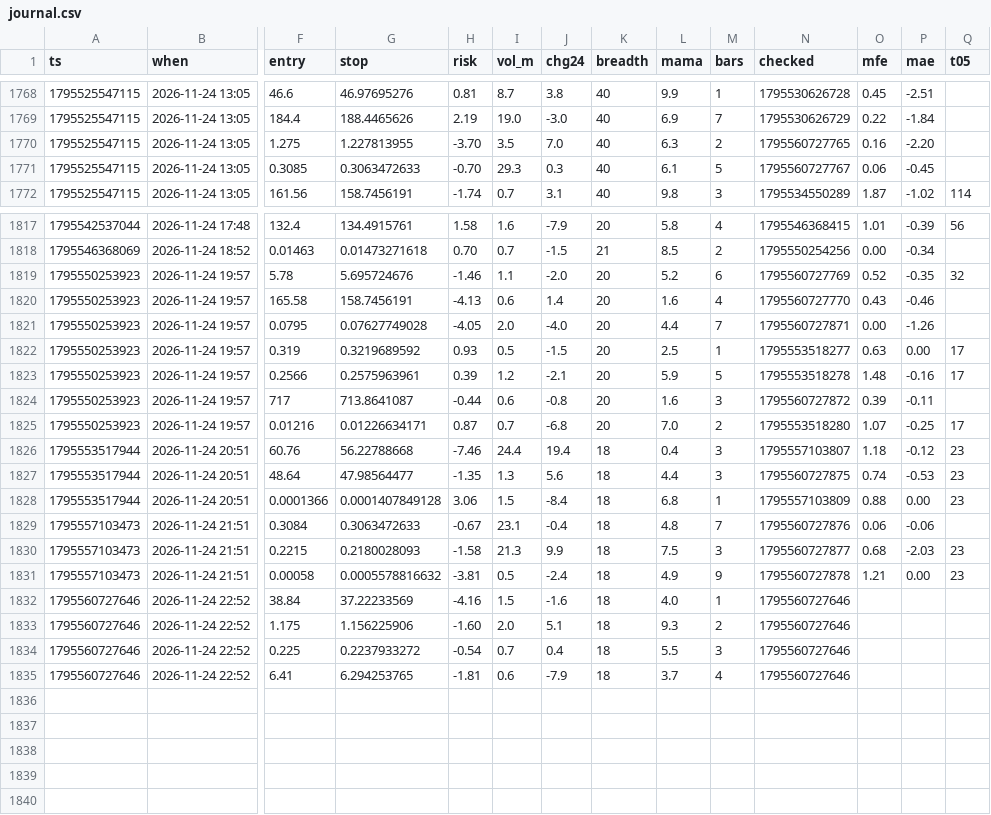
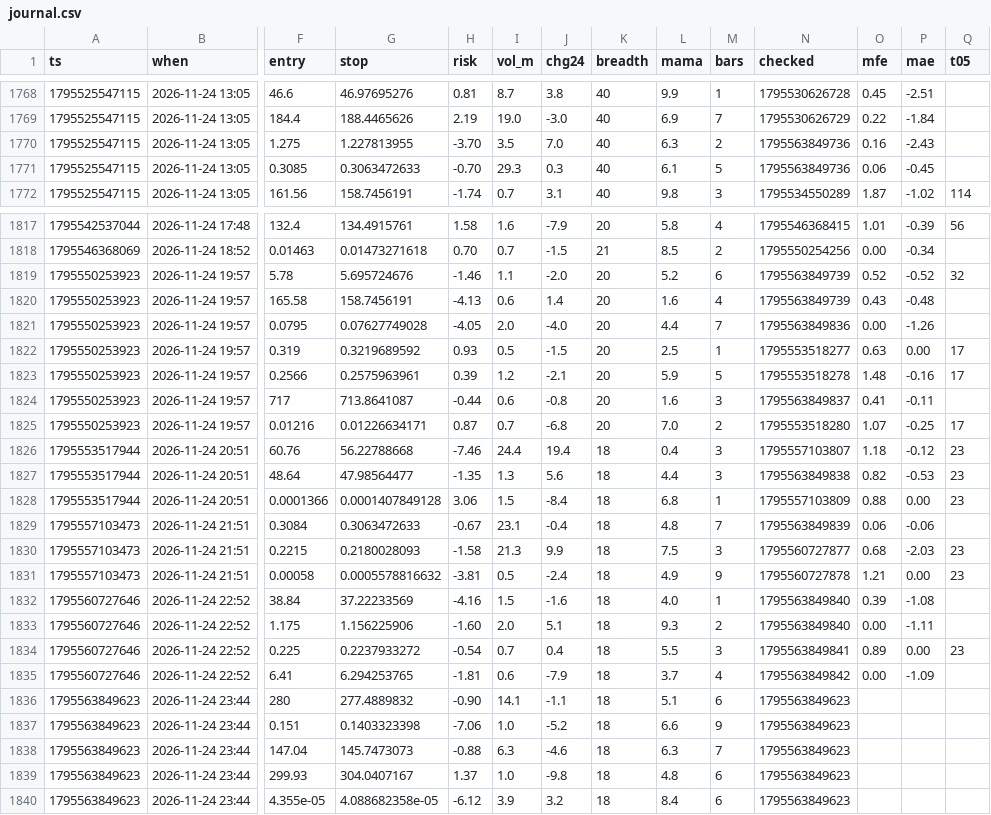
Before and after one commit to b3abderrahmane-lgtm/wissam, a CSV file: journal.csv, drawn as a sheet; only a part is shown, gaps mark what is left out; rows hold the shown columns only; the diff covers the shown part only; the diff names each change by its address in the sheet, - before the commit and + after, or states it on an @@ line.

Commit message:
settings + journal [skip ci]

```diff
--- a/journal.csv
+++ b/journal.csv
-N1770 (checked): 1795560727765
+N1770 (checked): 1795563849736
-P1770 (mae): -2.20
+P1770 (mae): -2.43
-N1771 (checked): 1795560727767
+N1771 (checked): 1795563849736
-N1819 (checked): 1795560727769
+N1819 (checked): 1795563849739
-P1819 (mae): -0.35
+P1819 (mae): -0.52
-N1820 (checked): 1795560727770
+N1820 (checked): 1795563849739
-P1820 (mae): -0.46
+P1820 (mae): -0.48
-N1821 (checked): 1795560727871
+N1821 (checked): 1795563849836
-N1824 (checked): 1795560727872
+N1824 (checked): 1795563849837
-O1824 (mfe): 0.39
+O1824 (mfe): 0.41
-N1827 (checked): 1795560727875
+N1827 (checked): 1795563849838
-O1827 (mfe): 0.74
+O1827 (mfe): 0.82
-N1829 (checked): 1795560727876
+N1829 (checked): 1795563849839
-N1832:N1833 (checked): 1795560727646
+N1832:N1833 (checked): 1795563849840
-O1832 (mfe): (empty)
+O1832 (mfe): 0.39
-P1832 (mae): (empty)
+P1832 (mae): -1.08
-O1833 (mfe): (empty)
+O1833 (mfe): 0.00
-P1833 (mae): (empty)
+P1833 (mae): -1.11
-N1834 (checked): 1795560727646
+N1834 (checked): 1795563849841
-O1834 (mfe): (empty)
+O1834 (mfe): 0.89
-P1834 (mae): (empty)
+P1834 (mae): 0.00
-Q1834 (t05): (empty)
+Q1834 (t05): 23
-N1835 (checked): 1795560727646
+N1835 (checked): 1795563849842
-O1835 (mfe): (empty)
+O1835 (mfe): 0.00
-P1835 (mae): (empty)
+P1835 (mae): -1.09
+row 1836: 1795563849623 | 2026-11-24 23:44 | 280 | 277.4889832 | -0.90 | 14.1 | -1.1 | 18 | 5.1 | 6 | 1795563849623
+row 1837: 1795563849623 | 2026-11-24 23:44 | 0.151 | 0.1403323398 | -7.06 | 1.0 | -5.2 | 18 | 6.6 | 9 | 1795563849623
+row 1838: 1795563849623 | 2026-11-24 23:44 | 147.04 | 145.7473073 | -0.88 | 6.3 | -4.6 | 18 | 6.3 | 7 | 1795563849623
+row 1839: 1795563849623 | 2026-11-24 23:44 | 299.93 | 304.0407167 | 1.37 | 1.0 | -9.8 | 18 | 4.8 | 6 | 1795563849623
+row 1840: 1795563849623 | 2026-11-24 23:44 | 4.355e-05 | 4.088682358e-05 | -6.12 | 3.9 | 3.2 | 18 | 8.4 | 6 | 1795563849623
```
Also changed, not shown: 13 edited cells elsewhere in this file.
